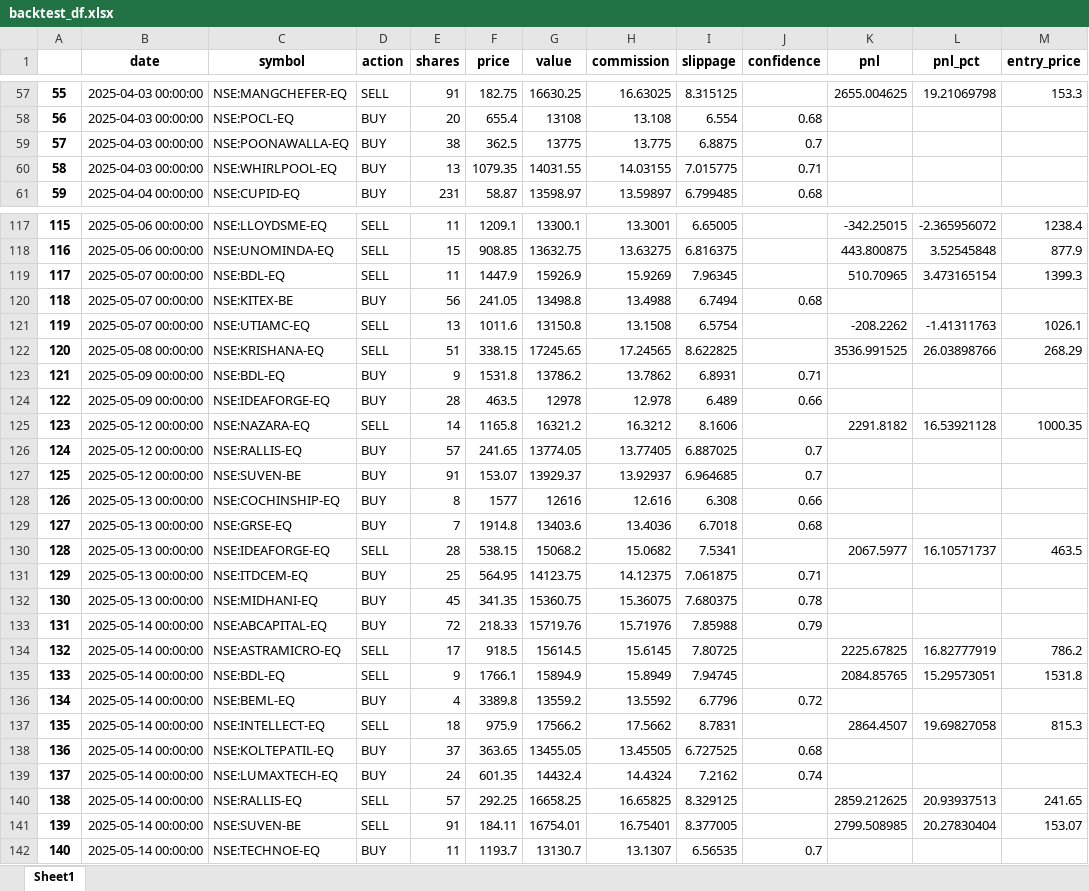
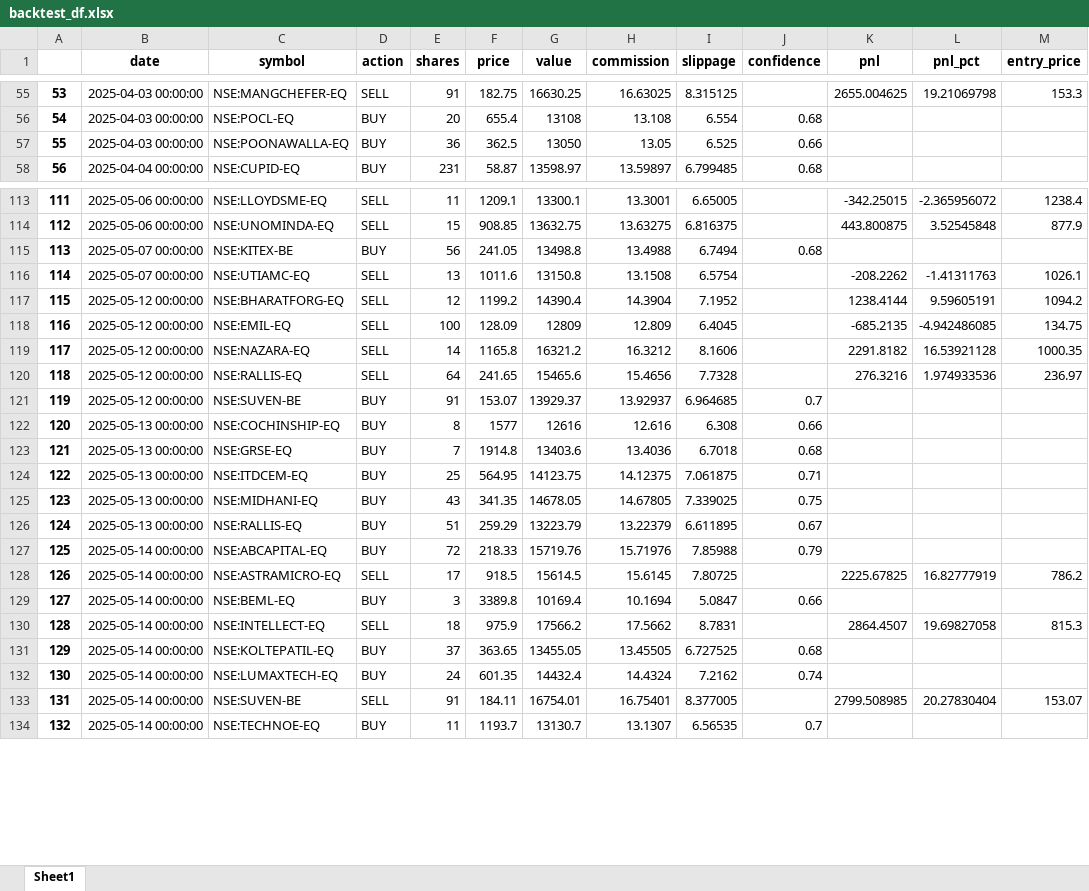
Before and after one commit to ntnrajput/fyer_swing_Rndm_Frst, an Excel workbook: backtest_df.xlsx, sheet Sheet1, drawn as a sheet; only a part is shown, gaps mark what is left out; values as stored, in another font and other column widths than the file's, no borders; removed rows and columns are numbered as before the commit, all else as after; the diff covers the shown part only; the diff names each change by its address in the sheet, - before the commit and + after, or states it on an @@ line.

```diff
--- a/backtest_df.xlsx (sheet Sheet1)
+++ b/backtest_df.xlsx (sheet Sheet1)
@@ column A renumbered from row 23 down @@
-E57 (shares): 38
+E57 (shares): 36
-G57 (value): 13775
+G57 (value): 13050
-H57 (commission): 13.775
+H57 (commission): 13.05
-I57 (slippage): 6.8875
+I57 (slippage): 6.525
-J57 (confidence): 0.7
+J57 (confidence): 0.66
-row 60: 58 | 2025-04-03 00:00:00 | NSE:WHIRLPOOL-EQ | BUY | 13 | 1079.35 | 14031.55 | 14.03155 | 7.015775 | 0.71
-row 119: 117 | 2025-05-07 00:00:00 | NSE:BDL-EQ | SELL | 11 | 1447.9 | 15926.9 | 15.9269 | 7.96345 |  | 510.70965 | 3.473165154 | 1399.3
-row 122: 120 | 2025-05-08 00:00:00 | NSE:KRISHANA-EQ | SELL | 51 | 338.15 | 17245.65 | 17.24565 | 8.622825 |  | 3536.991525 | 26.03898766 | 268.29
-row 123: 121 | 2025-05-09 00:00:00 | NSE:BDL-EQ | BUY | 9 | 1531.8 | 13786.2 | 13.7862 | 6.8931 | 0.71
-row 124: 122 | 2025-05-09 00:00:00 | NSE:IDEAFORGE-EQ | BUY | 28 | 463.5 | 12978 | 12.978 | 6.489 | 0.66
+row 117: 115 | 2025-05-12 00:00:00 | NSE:BHARATFORG-EQ | SELL | 12 | 1199.2 | 14390.4 | 14.3904 | 7.1952 |  | 1238.4144 | 9.59605191 | 1094.2
+row 118: 116 | 2025-05-12 00:00:00 | NSE:EMIL-EQ | SELL | 100 | 128.09 | 12809 | 12.809 | 6.4045 |  | -685.2135 | -4.942486085 | 134.75
-row 126: 124 | 2025-05-12 00:00:00 | NSE:RALLIS-EQ | BUY | 57 | 241.65 | 13774.05 | 13.77405 | 6.887025 | 0.7
+row 120: 118 | 2025-05-12 00:00:00 | NSE:RALLIS-EQ | SELL | 64 | 241.65 | 15465.6 | 15.4656 | 7.7328 |  | 276.3216 | 1.974933536 | 236.97
-row 130: 128 | 2025-05-13 00:00:00 | NSE:IDEAFORGE-EQ | SELL | 28 | 538.15 | 15068.2 | 15.0682 | 7.5341 |  | 2067.5977 | 16.10571737 | 463.5
-E125 (shares): 45
+E125 (shares): 43
-G125 (value): 15360.75
+G125 (value): 14678.05
-H125 (commission): 15.36075
+H125 (commission): 14.67805
-I125 (slippage): 7.680375
+I125 (slippage): 7.339025
-J125 (confidence): 0.78
+J125 (confidence): 0.75
+row 126: 124 | 2025-05-13 00:00:00 | NSE:RALLIS-EQ | BUY | 51 | 259.29 | 13223.79 | 13.22379 | 6.611895 | 0.67
-row 135: 133 | 2025-05-14 00:00:00 | NSE:BDL-EQ | SELL | 9 | 1766.1 | 15894.9 | 15.8949 | 7.94745 |  | 2084.85765 | 15.29573051 | 1531.8
-E129 (shares): 4
+E129 (shares): 3
-G129 (value): 13559.2
+G129 (value): 10169.4
-H129 (commission): 13.5592
+H129 (commission): 10.1694
-I129 (slippage): 6.7796
+I129 (slippage): 5.0847
-J129 (confidence): 0.72
+J129 (confidence): 0.66
-row 140: 138 | 2025-05-14 00:00:00 | NSE:RALLIS-EQ | SELL | 57 | 292.25 | 16658.25 | 16.65825 | 8.329125 |  | 2859.212625 | 20.93937513 | 241.65
```
Also changed, not shown: 19 added rows, 42 removed rows and 33 edited cells elsewhere in this sheet, 11 other files.
